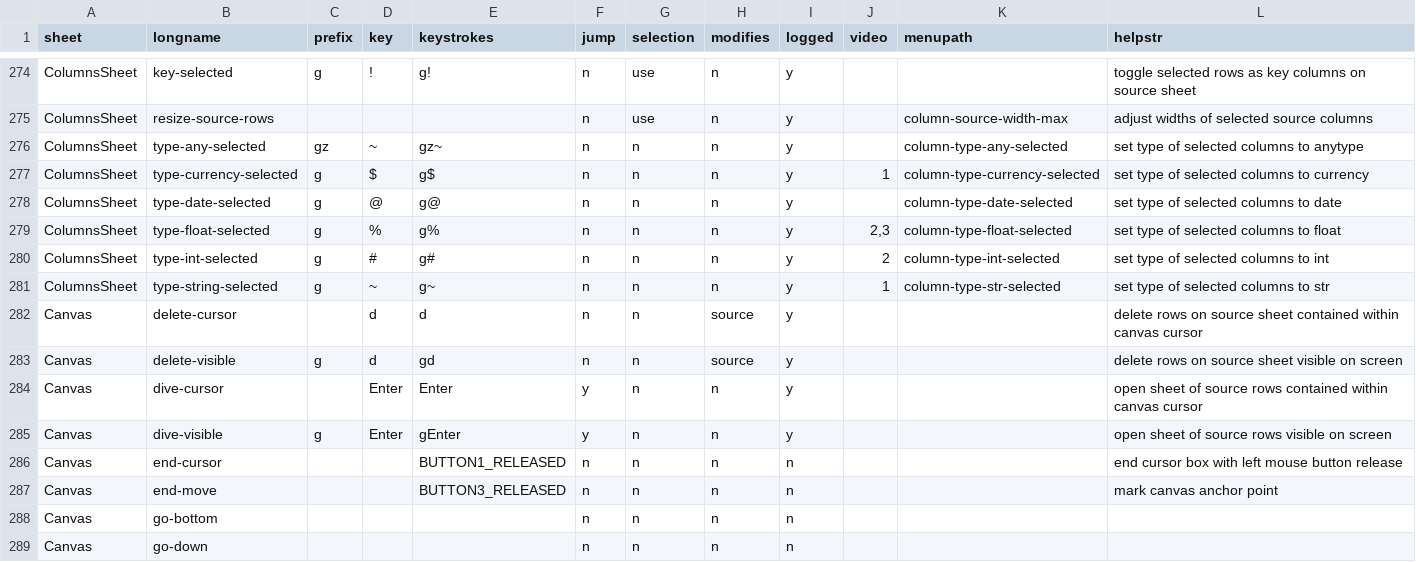
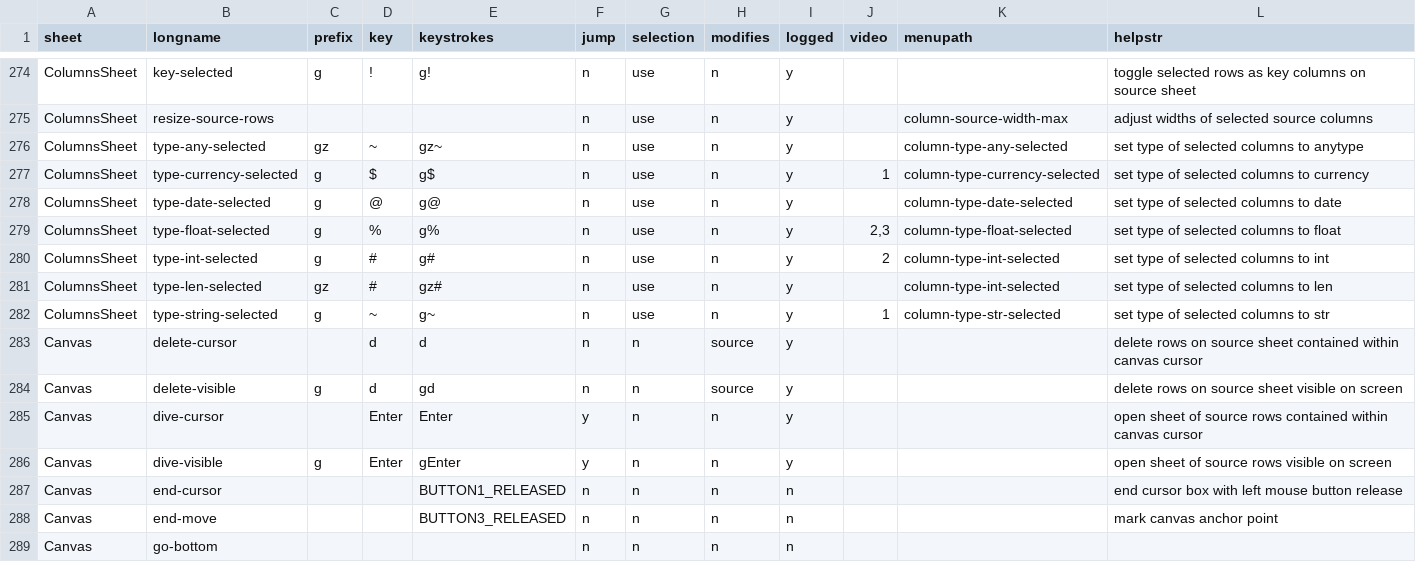
Before and after one commit to saulpw/visidata, a TSV file: dev/commands.tsv, drawn as a sheet; only a part is shown, gaps mark what is left out; the shorter side is filled out with more unchanged rows.

Commit message:
[columns sheet] Add gz# to set type of selected columns to len
- also fixup selection column for columns sheet commands

```diff
--- a/dev/commands.tsv
+++ b/dev/commands.tsv
@@ -275,8 +275,9 @@ ColumnsSheet	key-selected	g	!	g!	n	use	n	y			toggle selected rows as key columns
 ColumnsSheet	resize-source-rows				n	use	n	y		column-source-width-max	adjust widths of selected source columns
-ColumnsSheet	type-any-selected	gz	~	gz~	n	n	n	y		column-type-any-selected	set type of selected columns to anytype
-ColumnsSheet	type-currency-selected	g	$	g$	n	n	n	y	1	column-type-currency-selected	set type of selected columns to currency
-ColumnsSheet	type-date-selected	g	@	g@	n	n	n	y		column-type-date-selected	set type of selected columns to date
-ColumnsSheet	type-float-selected	g	%	g%	n	n	n	y	2,3	column-type-float-selected	set type of selected columns to float
-ColumnsSheet	type-int-selected	g	#	g#	n	n	n	y	2	column-type-int-selected	set type of selected columns to int
-ColumnsSheet	type-string-selected	g	~	g~	n	n	n	y	1	column-type-str-selected	set type of selected columns to str
+ColumnsSheet	type-any-selected	gz	~	gz~	n	use	n	y		column-type-any-selected	set type of selected columns to anytype
+ColumnsSheet	type-currency-selected	g	$	g$	n	use	n	y	1	column-type-currency-selected	set type of selected columns to currency
+ColumnsSheet	type-date-selected	g	@	g@	n	use	n	y		column-type-date-selected	set type of selected columns to date
+ColumnsSheet	type-float-selected	g	%	g%	n	use	n	y	2,3	column-type-float-selected	set type of selected columns to float
+ColumnsSheet	type-int-selected	g	#	g#	n	use	n	y	2	column-type-int-selected	set type of selected columns to int
+ColumnsSheet	type-len-selected	gz	#	gz#	n	use	n	y		column-type-int-selected	set type of selected columns to len
+ColumnsSheet	type-string-selected	g	~	g~	n	use	n	y	1	column-type-str-selected	set type of selected columns to str
 Canvas	delete-cursor		d	d	n	n	source	y			delete rows on source sheet contained within canvas cursor
```
Also changed, not shown: 1 other file.
